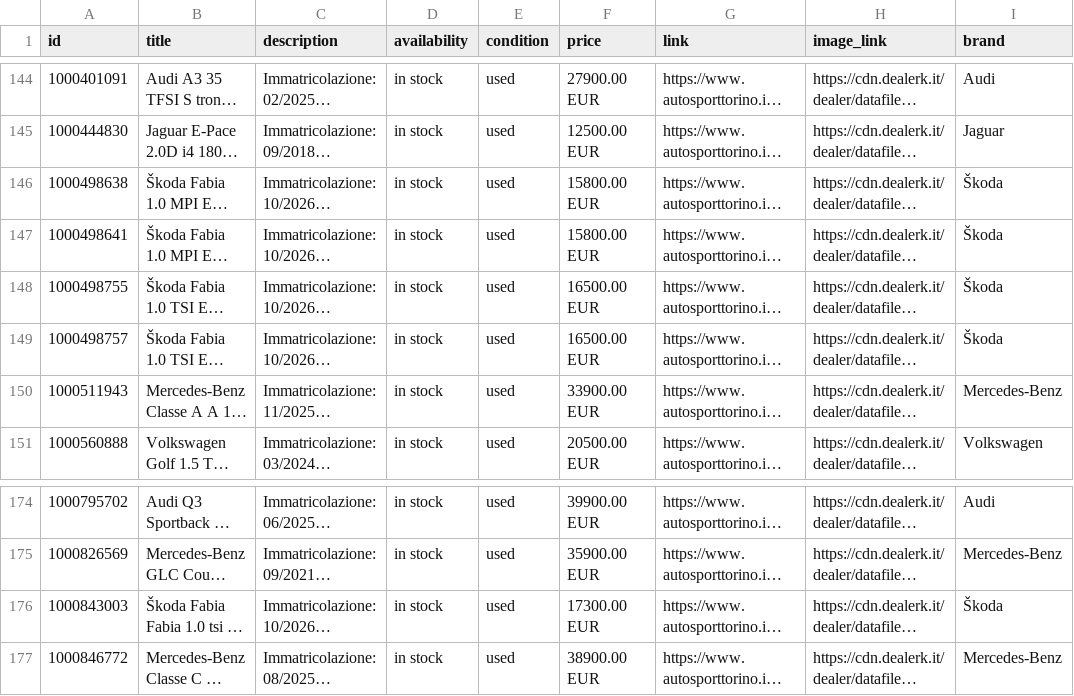
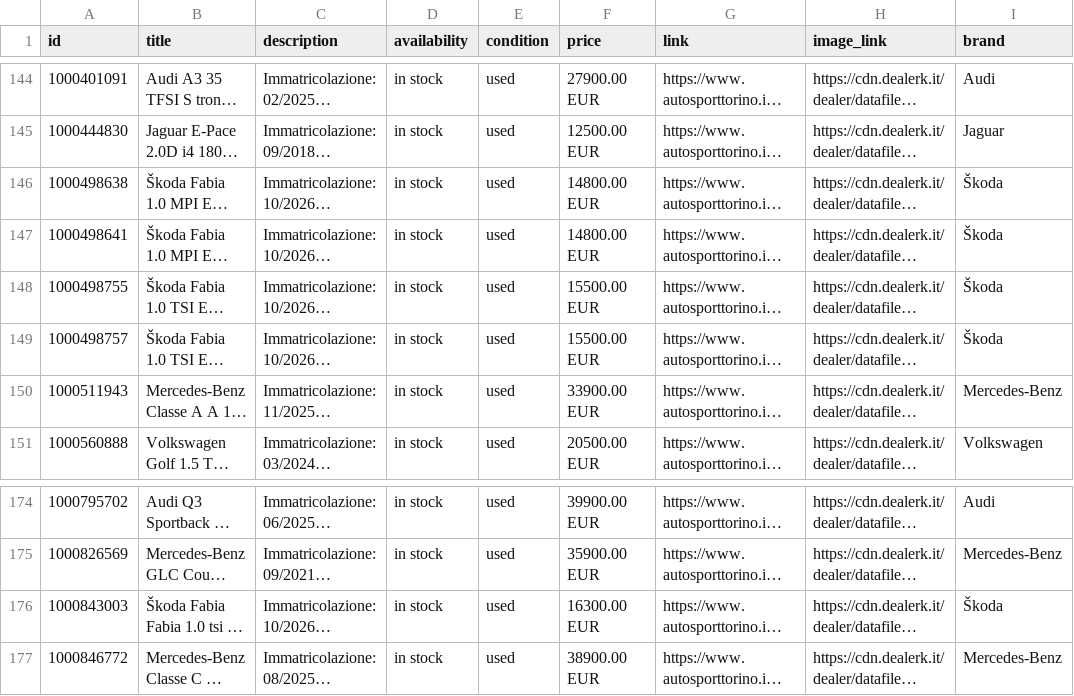
Before and after one commit to AUTOSPORT26/-autosport-catalogo-pubblico, a CSV file: catalogo_autosport_meta.csv, drawn as a sheet; only a part is shown, gaps mark what is left out; long unchanged cells end in …; the diff names each change by its address in the sheet, - before the commit and + after, or states it on an @@ line.

```diff
--- a/catalogo_autosport_meta.csv
+++ b/catalogo_autosport_meta.csv
-F146:F147 (price): 15800.00 EUR
+F146:F147 (price): 14800.00 EUR
-F148:F149 (price): 16500.00 EUR
+F148:F149 (price): 15500.00 EUR
-F176 (price): 17300.00 EUR
+F176 (price): 16300.00 EUR
```
